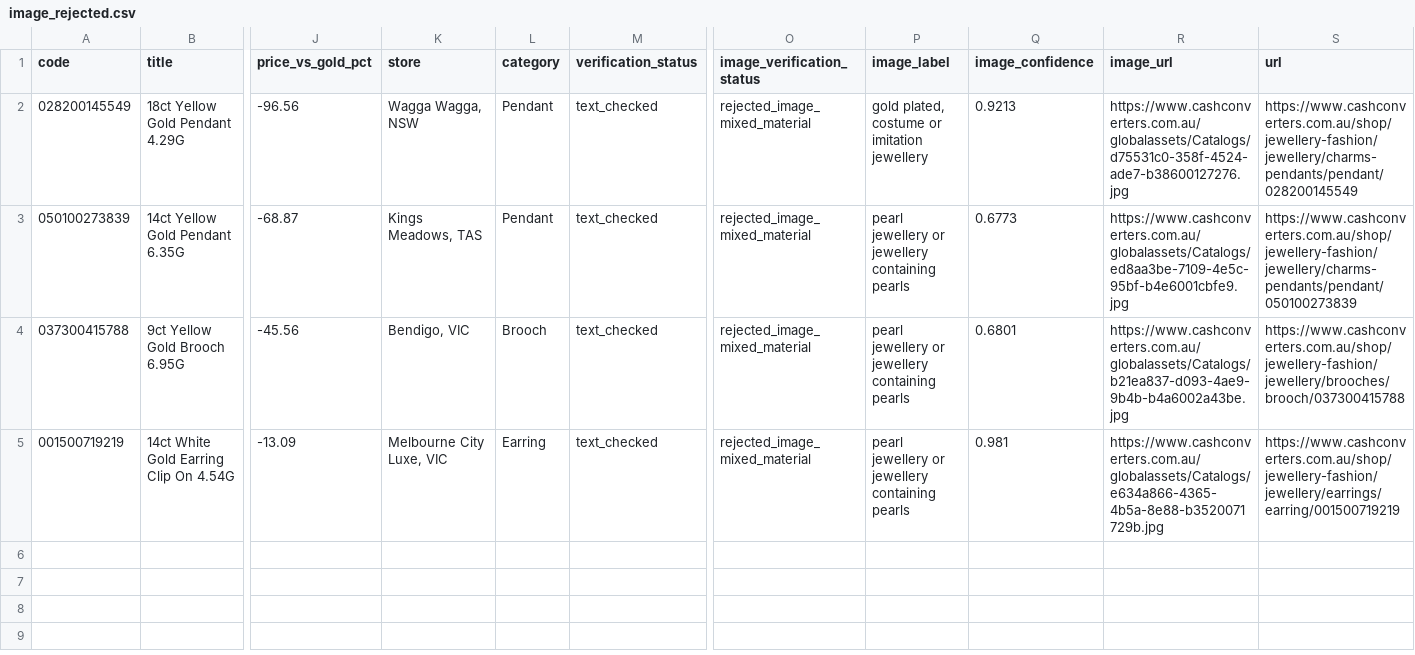
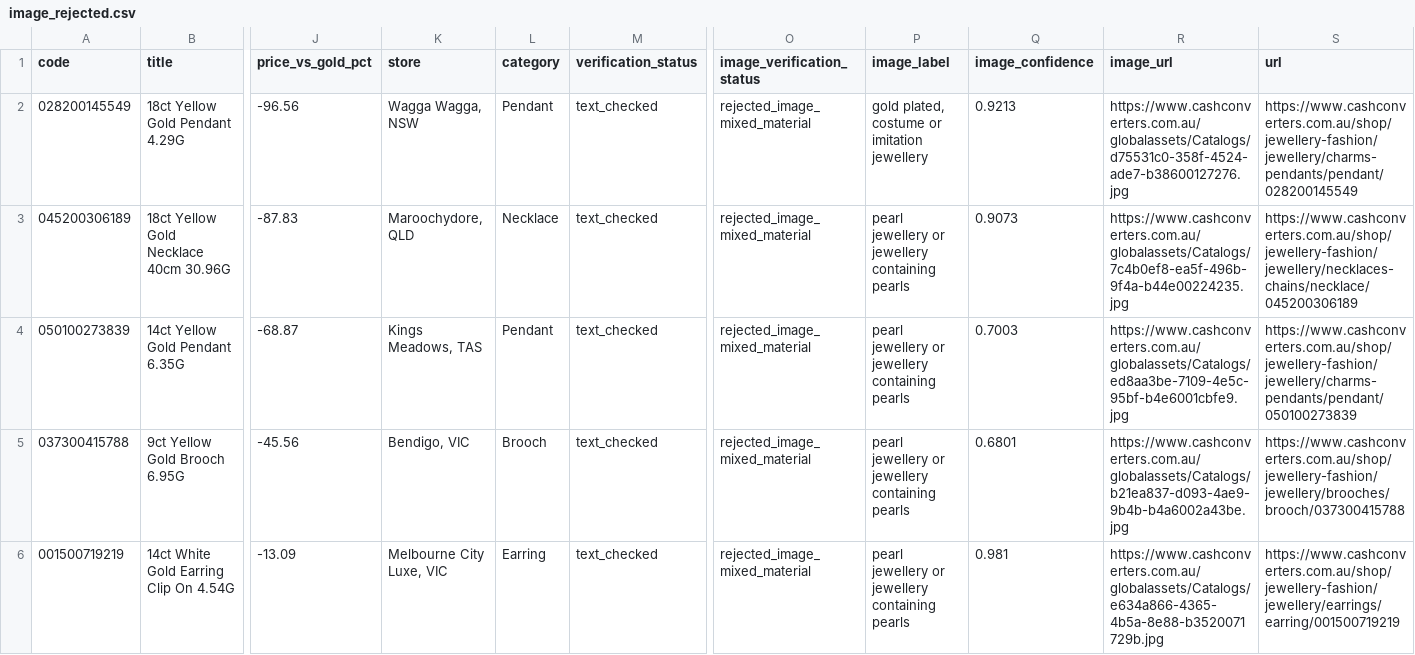
Before and after one commit to tycab03/gold-deal-finder, a CSV file: image_rejected.csv, drawn as a sheet; only a part is shown, gaps mark what is left out; addresses are those after the commit; rows hold the shown columns only; the diff names each change by its address in the sheet, - before the commit and + after, or states it on an @@ line.

```diff
--- a/image_rejected.csv
+++ b/image_rejected.csv
+row 3: 045200306189 | 18ct Yellow Gold Necklace 40cm 30.96G | -87.83 | Maroochydore, QLD | Necklace | text_checked | rejected_image_mixed_material | pearl jewellery or jewellery containing pearls | 0.9073 | https://www.cashconverters.com.au/globalassets/Catalogs/7c4b0ef8-ea5f-496b-9f4a-b44e00224235.jpg | https://www.cashconverters.com.au/shop/jewellery-fashion/jewellery/necklaces-chains/necklace/045200306189
-Q4 (image_confidence): 0.6773
+Q4 (image_confidence): 0.7003
```
Also changed, not shown: 1 other file.
